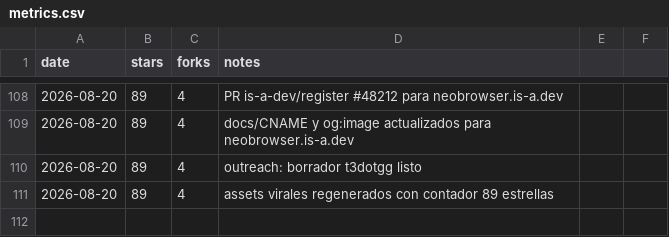
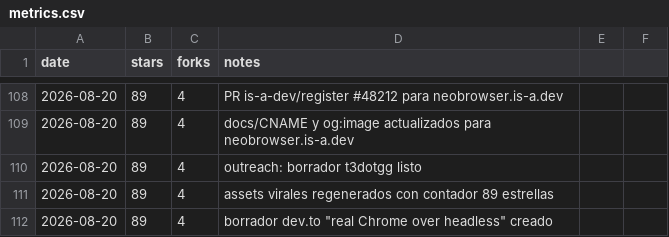
Before and after one commit to pitiflautico/neobrowser, a CSV file: promo/metrics.csv, drawn as a sheet; only a part is shown, gaps mark what is left out; the diff names each change by its address in the sheet, - before the commit and + after, or states it on an @@ line.

Commit message:
promo: dev.to draft real-chrome-over-headless, Reddit monitor script

```diff
--- a/promo/metrics.csv
+++ b/promo/metrics.csv
+row 112: 2026-08-20 | 89 | 4 | borrador dev.to "real Chrome over headless" creado
```
Also changed, not shown: 4 other files.
